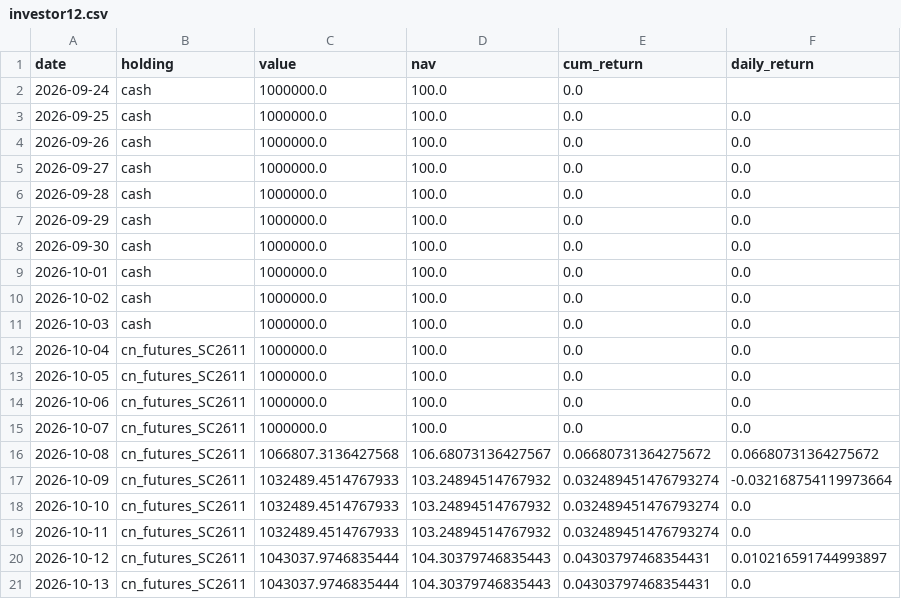
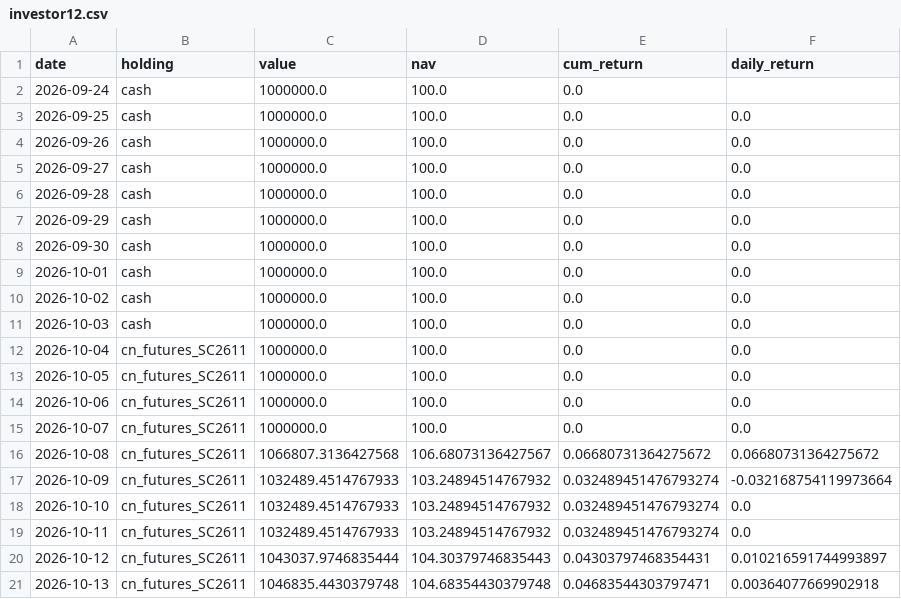
Before and after one commit to Bulin-wang/invest-dashboard, a CSV file: data/portfolios/investor12.csv, drawn as a sheet.

```diff
--- a/data/portfolios/investor12.csv
+++ b/data/portfolios/investor12.csv
@@ -20,2 +20,2 @@ date,holding,value,nav,cum_return,daily_return
 2026-10-12,cn_futures_SC2611,1043037.9746835444,104.30379746835443,0.04303797468354431,0.010216591744993897
-2026-10-13,cn_futures_SC2611,1043037.9746835444,104.30379746835443,0.04303797468354431,0.0
+2026-10-13,cn_futures_SC2611,1046835.4430379748,104.68354430379748,0.04683544303797471,0.00364077669902918
```
Also changed, not shown: data/portfolios/investor52.csv, data/prices/cn_fund_002910.csv, 6 other files.
